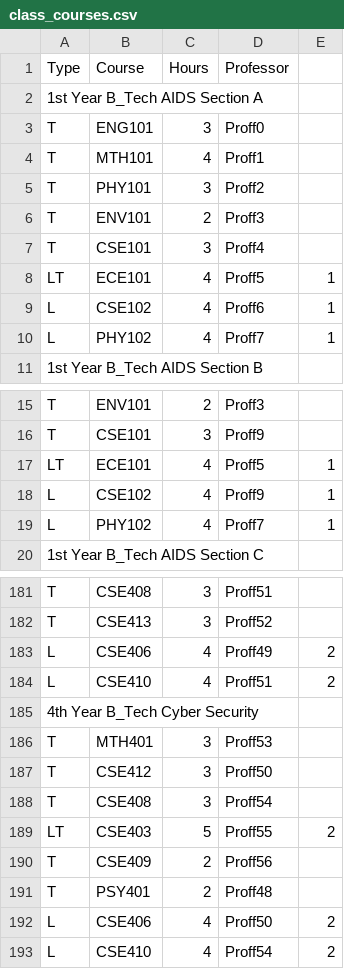
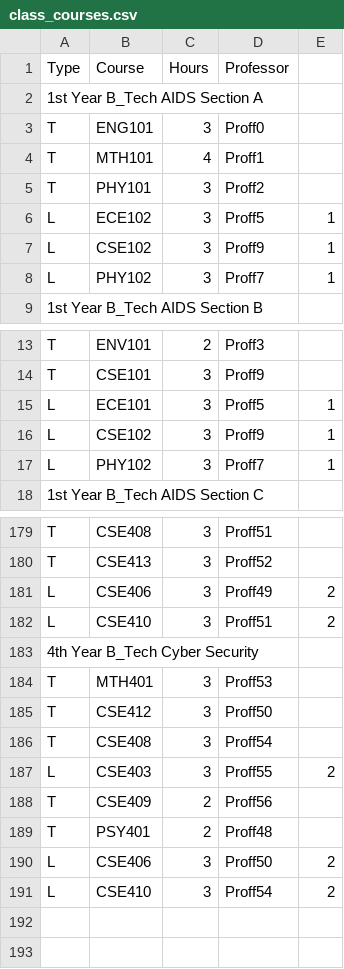
Before and after one commit to Surya-nara0123/schedulemakerUpdatedUI, a CSV file: public/class_courses.csv, drawn as a sheet; only a part is shown, gaps mark what is left out; the diff covers the shown part only.

```diff
--- a/public/class_courses.csv
+++ b/public/class_courses.csv
@@ -5,7 +5,5 @@ T,MTH101,4,Proff1
 T,PHY101,3,Proff2
-T,ENV101,2,Proff3
-T,CSE101,3,Proff4
-LT,ECE101,4,Proff5,1
-L,CSE102,4,Proff6,1
-L,PHY102,4,Proff7,1
+L,ECE102,3,Proff5,1
+L,CSE102,3,Proff9,1
+L,PHY102,3,Proff7,1
 1st Year B_Tech AIDS Section B
@@ -16,5 +14,5 @@ T,ENV101,2,Proff3
 T,CSE101,3,Proff9
-LT,ECE101,4,Proff5,1
-L,CSE102,4,Proff9,1
-L,PHY102,4,Proff7,1
+L,ECE101,3,Proff5,1
+L,CSE102,3,Proff9,1
+L,PHY102,3,Proff7,1
 1st Year B_Tech AIDS Section C
@@ -182,4 +180,4 @@ T,CSE408,3,Proff51
 T,CSE413,3,Proff52
-L,CSE406,4,Proff49,2
-L,CSE410,4,Proff51,2
+L,CSE406,3,Proff49,2
+L,CSE410,3,Proff51,2
 4th Year B_Tech Cyber Security
@@ -188,6 +186,6 @@ T,CSE412,3,Proff50
 T,CSE408,3,Proff54
-LT,CSE403,5,Proff55,2
+L,CSE403,3,Proff55,2
 T,CSE409,2,Proff56
 T,PSY401,2,Proff48
-L,CSE406,4,Proff50,2
-L,CSE410,4,Proff54,2
+L,CSE406,3,Proff50,2
+L,CSE410,3,Proff54,2
```
Also changed, not shown: 58 edited cells elsewhere in this file, public/labs.csv, 2 other files.
